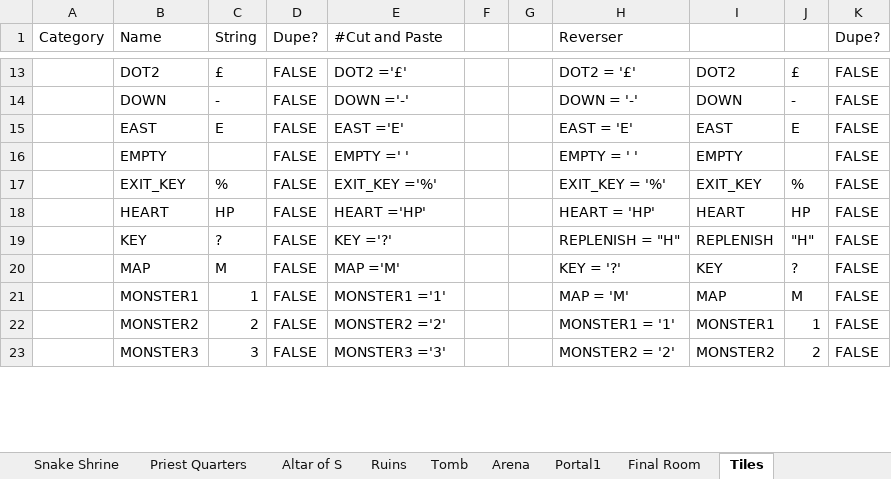
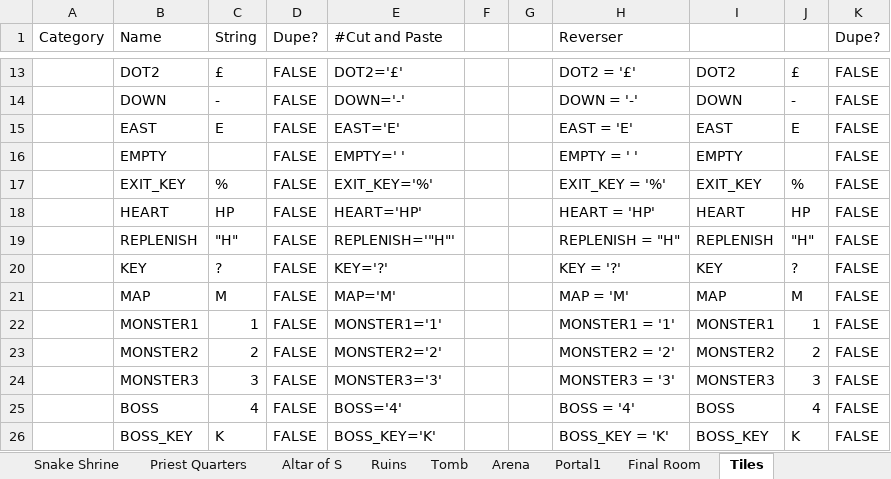
Before and after one commit to kwoolter/Tower2, an Excel workbook: game_template/model/data/floor builder 20170212.xlsx, sheet Tiles, drawn as a sheet; only a part is shown, gaps mark what is left out; values as stored, in another font and other column widths than the file's, no cell formats; conditional formats not drawn; addresses are those after the commit; the diff covers the shown part only; the diff names each change by its address in the sheet, - before the commit and + after, or states it on an @@ line.

```diff
--- a/game_template/model/data/floor builder 20170212.xlsx (sheet Tiles)
+++ b/game_template/model/data/floor builder 20170212.xlsx (sheet Tiles)
-E13 (#Cut and Paste): DOT2 ='£'
+E13 (#Cut and Paste): DOT2='£'
-E14 (#Cut and Paste): DOWN ='-'
+E14 (#Cut and Paste): DOWN='-'
-E15 (#Cut and Paste): EAST ='E'
+E15 (#Cut and Paste): EAST='E'
-E16 (#Cut and Paste): EMPTY =' '
+E16 (#Cut and Paste): EMPTY=' '
-E17 (#Cut and Paste): EXIT_KEY ='%'
+E17 (#Cut and Paste): EXIT_KEY='%'
-E18 (#Cut and Paste): HEART ='HP'
+E18 (#Cut and Paste): HEART='HP'
+row 19:  | REPLENISH | "H" | FALSE | REPLENISH='"H"' |  |  | REPLENISH = "H" | REPLENISH | "H" | FALSE
-E20 (#Cut and Paste): KEY ='?'
+E20 (#Cut and Paste): KEY='?'
-H20 (Reverser): REPLENISH = "H"
+H20 (Reverser): KEY = '?'
-I20: REPLENISH
+I20: KEY
-J20: "H"
+J20: ?
-E21 (#Cut and Paste): MAP ='M'
+E21 (#Cut and Paste): MAP='M'
-H21 (Reverser): KEY = '?'
+H21 (Reverser): MAP = 'M'
-I21: KEY
+I21: MAP
-J21: ?
+J21: M
-E22 (#Cut and Paste): MONSTER1 ='1'
+E22 (#Cut and Paste): MONSTER1='1'
-H22 (Reverser): MAP = 'M'
+H22 (Reverser): MONSTER1 = '1'
-I22: MAP
+I22: MONSTER1
-J22: M
+J22: 1
-E23 (#Cut and Paste): MONSTER2 ='2'
+E23 (#Cut and Paste): MONSTER2='2'
-H23 (Reverser): MONSTER1 = '1'
+H23 (Reverser): MONSTER2 = '2'
-I23: MONSTER1
+I23: MONSTER2
-J23: 1
+J23: 2
-E24 (#Cut and Paste): MONSTER3 ='3'
+E24 (#Cut and Paste): MONSTER3='3'
-H24 (Reverser): MONSTER2 = '2'
+H24 (Reverser): MONSTER3 = '3'
-I24: MONSTER2
+I24: MONSTER3
-J24: 2
+J24: 3
+row 25:  | BOSS | 4 | FALSE | BOSS='4' |  |  | BOSS = '4' | BOSS | 4 | FALSE
+row 26:  | BOSS_KEY | K | FALSE | BOSS_KEY='K' |  |  | BOSS_KEY = 'K' | BOSS_KEY | K | FALSE
```
Also changed, not shown: 14 added rows, 16 removed rows and 185 edited cells elsewhere in this sheet, cell formats, formulas that keep their value, 3 other files.
